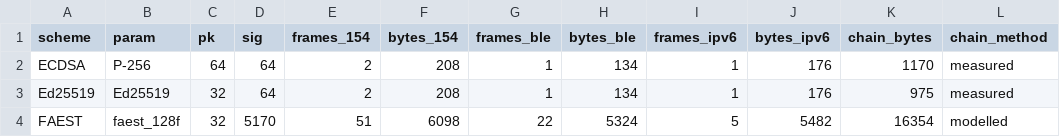
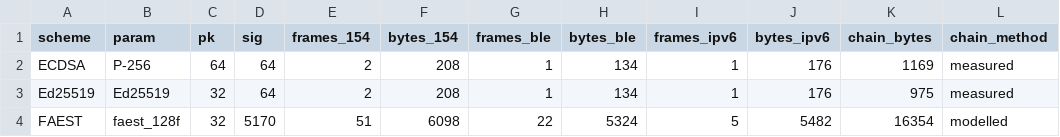
Before and after one commit to SohelRana92/nist-round3-pqsig-eval, a CSV file: paper/data/message_cost.csv (was paper/data/table_ix.csv), drawn as a sheet; only a part is shown.

```diff
--- a/paper/data/table_ix.csv
+++ b/paper/data/message_cost.csv
@@ -1,3 +1,3 @@
 scheme,param,pk,sig,frames_154,bytes_154,frames_ble,bytes_ble,frames_ipv6,bytes_ipv6,chain_bytes,chain_method
-ECDSA,P-256,64,64,2,208,1,134,1,176,1170,measured
+ECDSA,P-256,64,64,2,208,1,134,1,176,1169,measured
 Ed25519,Ed25519,32,64,2,208,1,134,1,176,975,measured
```
Also changed, not shown: results/ct_sites_x86.csv, results/feasibility.csv, 10 other files.
